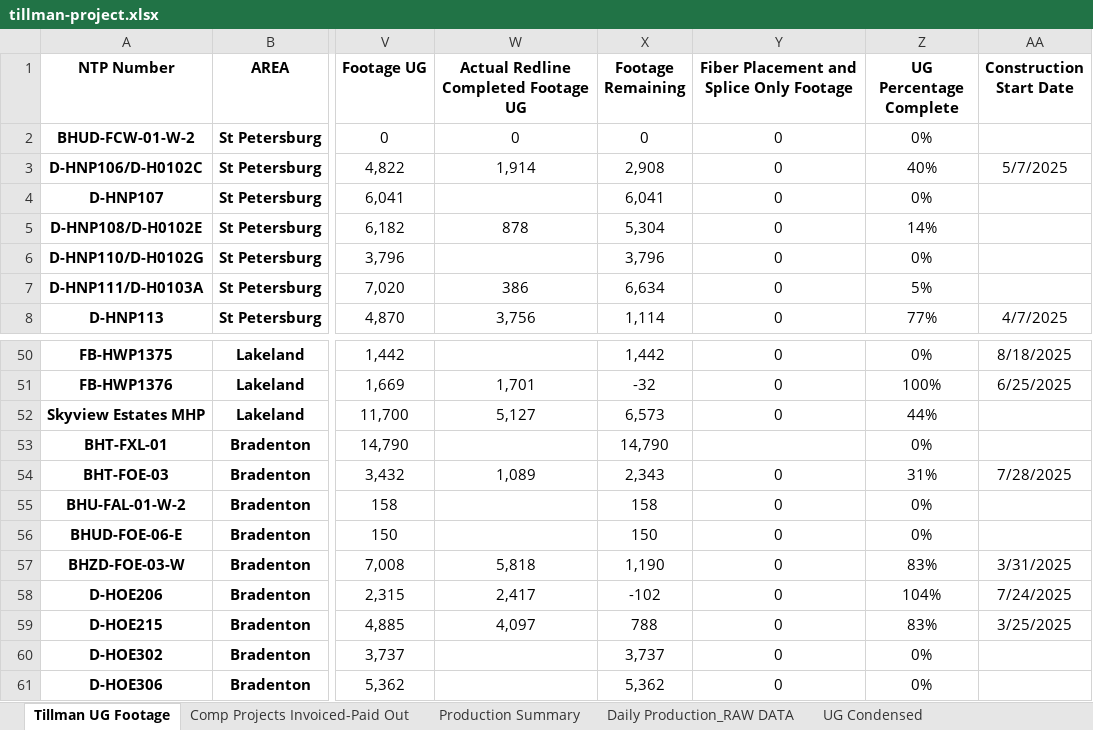
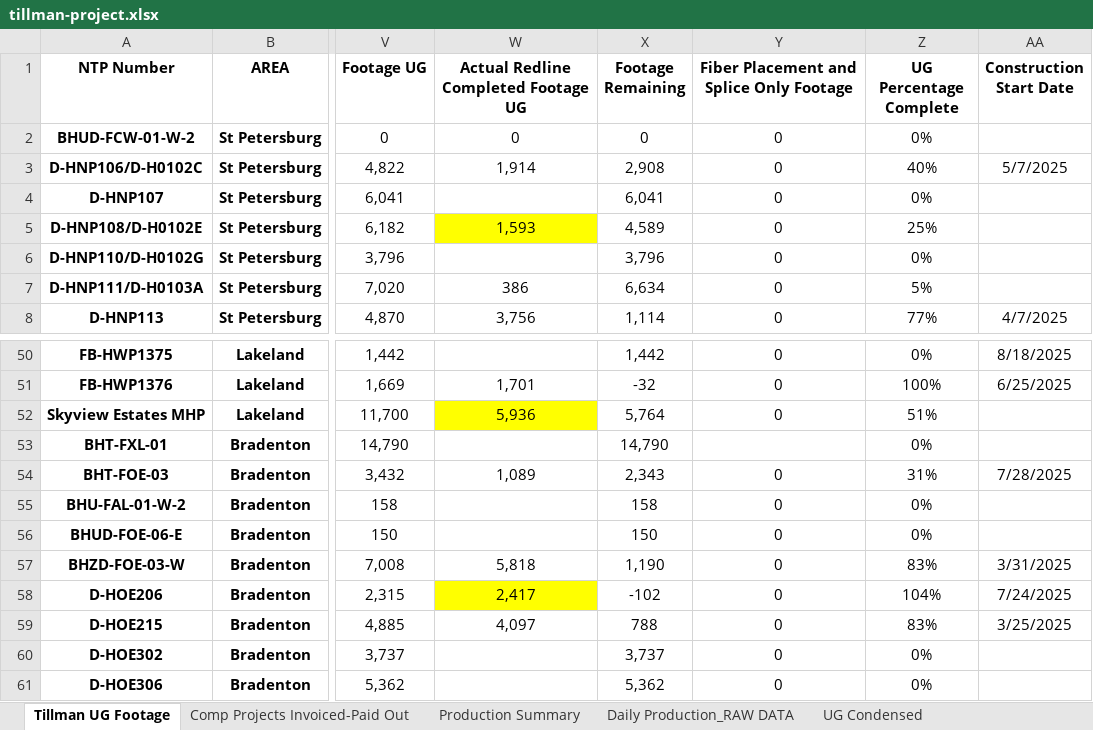
Before and after one commit to JCKraus1/Tillman-Dashboard, an Excel workbook: tillman-project.xlsx, sheet Tillman UG Footage, drawn as a sheet; only a part is shown, gaps mark what is left out; values as stored, in another font and other column widths than the file's, no borders; table styles not drawn; the diff names each change by its address in the sheet, - before the commit and + after, or states it on an @@ line.

```diff
--- a/tillman-project.xlsx (sheet Tillman UG Footage)
+++ b/tillman-project.xlsx (sheet Tillman UG Footage)
-W5: 878
+W5: 1,593
-W5 fill: none
+W5 fill: #FFFF00
-X5 (Footage Remaining): 5,304
+X5 (Footage Remaining): 4,589
-Z5 (UG Percentage Complete): 14%
+Z5 (UG Percentage Complete): 25%
-W52: 5,127
+W52: 5,936
-W52 fill: none
+W52 fill: #FFFF00
-X52 (Footage Remaining): 6,573
+X52 (Footage Remaining): 5,764
-Z52 (UG Percentage Complete): 44%
+Z52 (UG Percentage Complete): 51%
-W58 fill: none
+W58 fill: #FFFF00
```
Also changed, not shown: sheet Production Summary, sheet Daily Production_RAW DATA.
